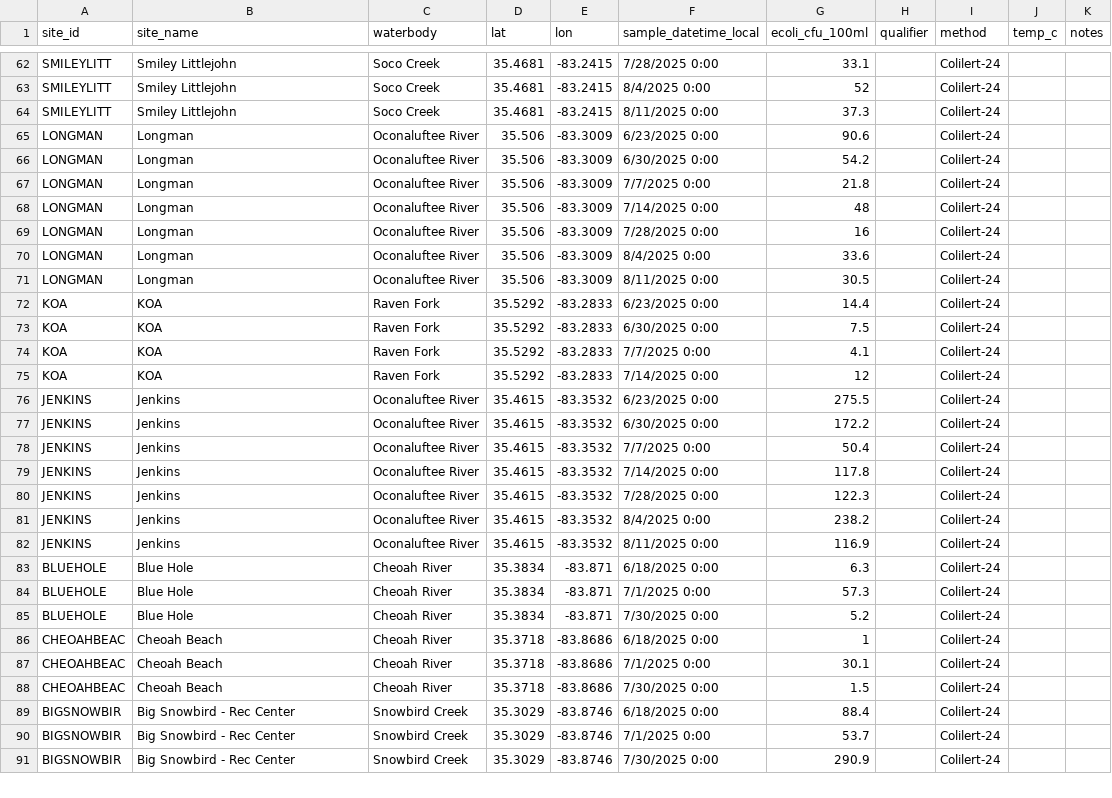
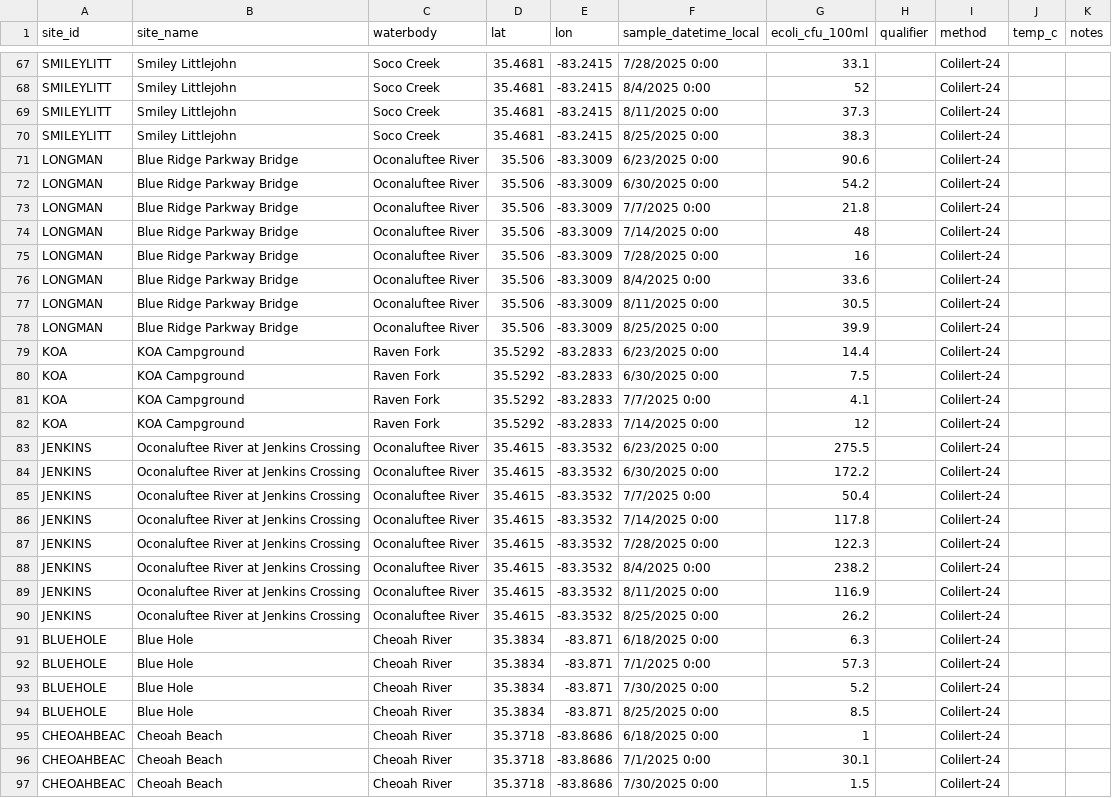
Before and after one commit to EBCIPHHS/ebci-ecoli-dashboard, a CSV file: data/ecoli_samples.csv, drawn as a sheet; only a part is shown, gaps mark what is left out; the shorter side is filled out with more unchanged rows; the diff covers the shown part only.

Commit message:
Update ecoli_samples.csv

```diff
--- a/data/ecoli_samples.csv
+++ b/data/ecoli_samples.csv
@@ -64,20 +69,23 @@ SMILEYLITT,Smiley Littlejohn,Soco Creek,35.4681,-83.2415,8/4/2025 0:00,52,,Colil
 SMILEYLITT,Smiley Littlejohn,Soco Creek,35.4681,-83.2415,8/11/2025 0:00,37.3,,Colilert-24,,
-LONGMAN,Longman,Oconaluftee River,35.506,-83.3009,6/23/2025 0:00,90.6,,Colilert-24,,
-LONGMAN,Longman,Oconaluftee River,35.506,-83.3009,6/30/2025 0:00,54.2,,Colilert-24,,
-LONGMAN,Longman,Oconaluftee River,35.506,-83.3009,7/7/2025 0:00,21.8,,Colilert-24,,
-LONGMAN,Longman,Oconaluftee River,35.506,-83.3009,7/14/2025 0:00,48,,Colilert-24,,
-LONGMAN,Longman,Oconaluftee River,35.506,-83.3009,7/28/2025 0:00,16,,Colilert-24,,
-LONGMAN,Longman,Oconaluftee River,35.506,-83.3009,8/4/2025 0:00,33.6,,Colilert-24,,
-LONGMAN,Longman,Oconaluftee River,35.506,-83.3009,8/11/2025 0:00,30.5,,Colilert-24,,
-KOA,KOA,Raven Fork,35.5292,-83.2833,6/23/2025 0:00,14.4,,Colilert-24,,
-KOA,KOA,Raven Fork,35.5292,-83.2833,6/30/2025 0:00,7.5,,Colilert-24,,
-KOA,KOA,Raven Fork,35.5292,-83.2833,7/7/2025 0:00,4.1,,Colilert-24,,
-KOA,KOA,Raven Fork,35.5292,-83.2833,7/14/2025 0:00,12,,Colilert-24,,
-JENKINS,Jenkins,Oconaluftee River,35.4615,-83.3532,6/23/2025 0:00,275.5,,Colilert-24,,
-JENKINS,Jenkins,Oconaluftee River,35.4615,-83.3532,6/30/2025 0:00,172.2,,Colilert-24,,
-JENKINS,Jenkins,Oconaluftee River,35.4615,-83.3532,7/7/2025 0:00,50.4,,Colilert-24,,
-JENKINS,Jenkins,Oconaluftee River,35.4615,-83.3532,7/14/2025 0:00,117.8,,Colilert-24,,
-JENKINS,Jenkins,Oconaluftee River,35.4615,-83.3532,7/28/2025 0:00,122.3,,Colilert-24,,
-JENKINS,Jenkins,Oconaluftee River,35.4615,-83.3532,8/4/2025 0:00,238.2,,Colilert-24,,
-JENKINS,Jenkins,Oconaluftee River,35.4615,-83.3532,8/11/2025 0:00,116.9,,Colilert-24,,
+SMILEYLITT,Smiley Littlejohn,Soco Creek,35.4681,-83.2415,8/25/2025 0:00,38.3,,Colilert-24,,
+LONGMAN,Blue Ridge Parkway Bridge,Oconaluftee River,35.506,-83.3009,6/23/2025 0:00,90.6,,Colilert-24,,
+LONGMAN,Blue Ridge Parkway Bridge,Oconaluftee River,35.506,-83.3009,6/30/2025 0:00,54.2,,Colilert-24,,
+LONGMAN,Blue Ridge Parkway Bridge,Oconaluftee River,35.506,-83.3009,7/7/2025 0:00,21.8,,Colilert-24,,
+LONGMAN,Blue Ridge Parkway Bridge,Oconaluftee River,35.506,-83.3009,7/14/2025 0:00,48,,Colilert-24,,
+LONGMAN,Blue Ridge Parkway Bridge,Oconaluftee River,35.506,-83.3009,7/28/2025 0:00,16,,Colilert-24,,
+LONGMAN,Blue Ridge Parkway Bridge,Oconaluftee River,35.506,-83.3009,8/4/2025 0:00,33.6,,Colilert-24,,
+LONGMAN,Blue Ridge Parkway Bridge,Oconaluftee River,35.506,-83.3009,8/11/2025 0:00,30.5,,Colilert-24,,
+LONGMAN,Blue Ridge Parkway Bridge,Oconaluftee River,35.506,-83.3009,8/25/2025 0:00,39.9,,Colilert-24,,
+KOA,KOA Campground,Raven Fork,35.5292,-83.2833,6/23/2025 0:00,14.4,,Colilert-24,,
+KOA,KOA Campground,Raven Fork,35.5292,-83.2833,6/30/2025 0:00,7.5,,Colilert-24,,
+KOA,KOA Campground,Raven Fork,35.5292,-83.2833,7/7/2025 0:00,4.1,,Colilert-24,,
+KOA,KOA Campground,Raven Fork,35.5292,-83.2833,7/14/2025 0:00,12,,Colilert-24,,
+JENKINS,Oconaluftee River at Jenkins Crossing,Oconaluftee River,35.4615,-83.3532,6/23/2025 0:00,275.5,,Colilert-24,,
+JENKINS,Oconaluftee River at Jenkins Crossing,Oconaluftee River,35.4615,-83.3532,6/30/2025 0:00,172.2,,Colilert-24,,
+JENKINS,Oconaluftee River at Jenkins Crossing,Oconaluftee River,35.4615,-83.3532,7/7/2025 0:00,50.4,,Colilert-24,,
+JENKINS,Oconaluftee River at Jenkins Crossing,Oconaluftee River,35.4615,-83.3532,7/14/2025 0:00,117.8,,Colilert-24,,
+JENKINS,Oconaluftee River at Jenkins Crossing,Oconaluftee River,35.4615,-83.3532,7/28/2025 0:00,122.3,,Colilert-24,,
+JENKINS,Oconaluftee River at Jenkins Crossing,Oconaluftee River,35.4615,-83.3532,8/4/2025 0:00,238.2,,Colilert-24,,
+JENKINS,Oconaluftee River at Jenkins Crossing,Oconaluftee River,35.4615,-83.3532,8/11/2025 0:00,116.9,,Colilert-24,,
+JENKINS,Oconaluftee River at Jenkins Crossing,Oconaluftee River,35.4615,-83.3532,8/25/2025 0:00,26.2,,Colilert-24,,
 BLUEHOLE,Blue Hole,Cheoah River,35.3834,-83.871,6/18/2025 0:00,6.3,,Colilert-24,,
@@ -85,2 +93,3 @@ BLUEHOLE,Blue Hole,Cheoah River,35.3834,-83.871,7/1/2025 0:00,57.3,,Colilert-24,
 BLUEHOLE,Blue Hole,Cheoah River,35.3834,-83.871,7/30/2025 0:00,5.2,,Colilert-24,,
+BLUEHOLE,Blue Hole,Cheoah River,35.3834,-83.871,8/25/2025 0:00,8.5,,Colilert-24,,
 CHEOAHBEAC,Cheoah Beach,Cheoah River,35.3718,-83.8686,6/18/2025 0:00,1,,Colilert-24,,
```
Also changed, not shown: 4 added rows, 6 removed rows, 5 moved rows and 36 edited cells elsewhere in this file.
